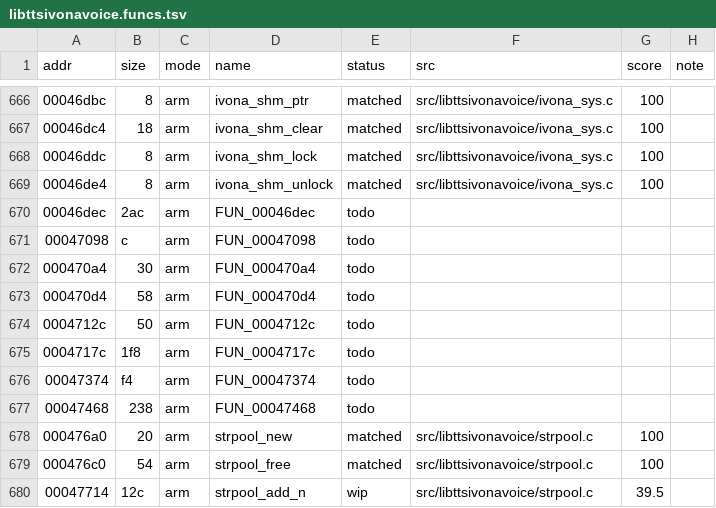
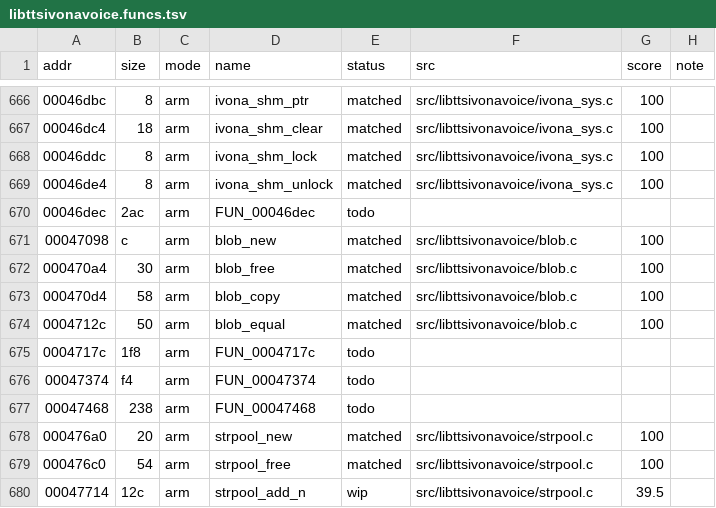
Before and after one commit to sweetbbak/open-ivona, a TSV file: symbols/libttsivonavoice.funcs.tsv, drawn as a sheet; only a part is shown, gaps mark what is left out.

```diff
--- a/symbols/libttsivonavoice.funcs.tsv
+++ b/symbols/libttsivonavoice.funcs.tsv
@@ -670,6 +670,6 @@ addr	size	mode	name	status	src	score	note
 00046dec	2ac	arm	FUN_00046dec	todo			
-00047098	c	arm	FUN_00047098	todo			
-000470a4	30	arm	FUN_000470a4	todo			
-000470d4	58	arm	FUN_000470d4	todo			
-0004712c	50	arm	FUN_0004712c	todo			
+00047098	c	arm	blob_new	matched	src/libttsivonavoice/blob.c	100	
+000470a4	30	arm	blob_free	matched	src/libttsivonavoice/blob.c	100	
+000470d4	58	arm	blob_copy	matched	src/libttsivonavoice/blob.c	100	
+0004712c	50	arm	blob_equal	matched	src/libttsivonavoice/blob.c	100	
 0004717c	1f8	arm	FUN_0004717c	todo			
```
Also changed, not shown: 1 other file.
